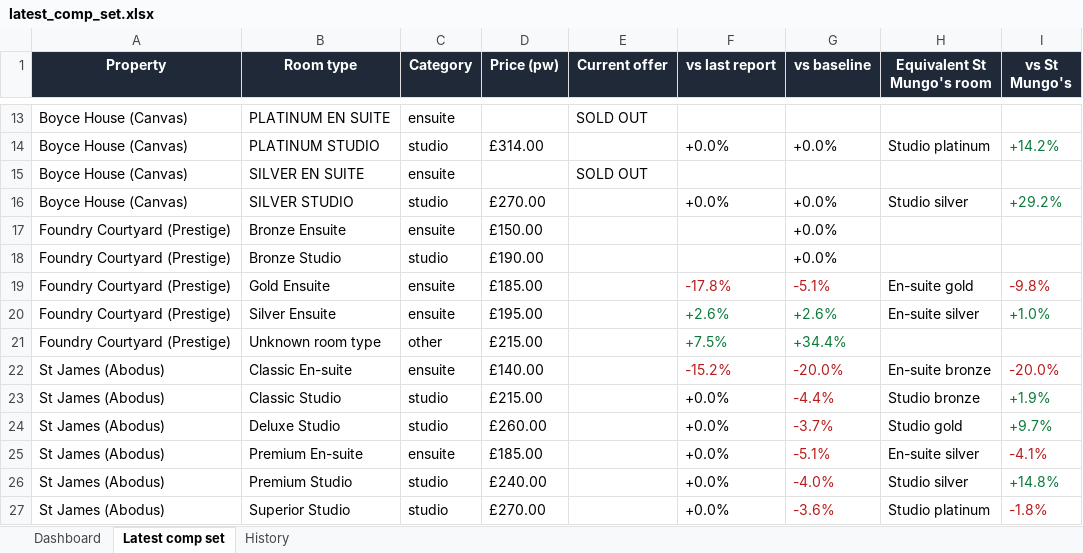
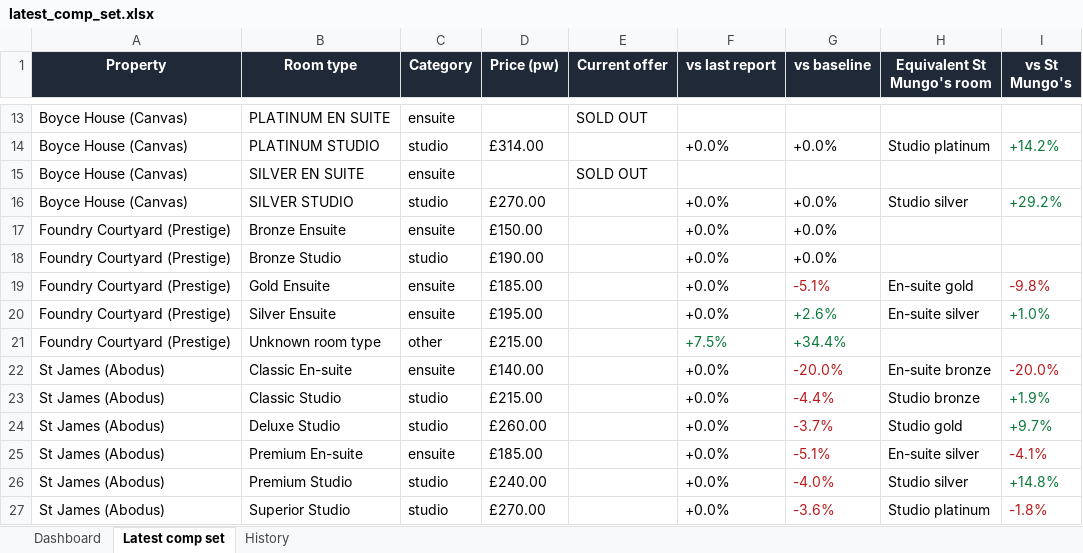
Before and after one commit to markAitcheson/St-Mungo-s, an Excel workbook: data/latest_comp_set.xlsx, sheet Latest comp set, drawn as a sheet; only a part is shown, gaps mark what is left out; values as stored, in another font and other column widths than the file's, no borders; the diff names each change by its address in the sheet, - before the commit and + after, or states it on an @@ line.

```diff
--- a/data/latest_comp_set.xlsx (sheet Latest comp set)
+++ b/data/latest_comp_set.xlsx (sheet Latest comp set)
-F17:F18 (vs last report): (empty)
+F17:F18 (vs last report): +0.0%
-F19 (vs last report): -17.8%
+F19 (vs last report): +0.0%
-F19 text colour: #B91C1C
+F19 text colour: black
-F20 (vs last report): +2.6%
+F20 (vs last report): +0.0%
-F20 text colour: #0B7A3B
+F20 text colour: black
-F22 (vs last report): -15.2%
+F22 (vs last report): +0.0%
-F22 text colour: #B91C1C
+F22 text colour: black
```
Also changed, not shown: sheet History, sheet Dashboard, 1 other file.
